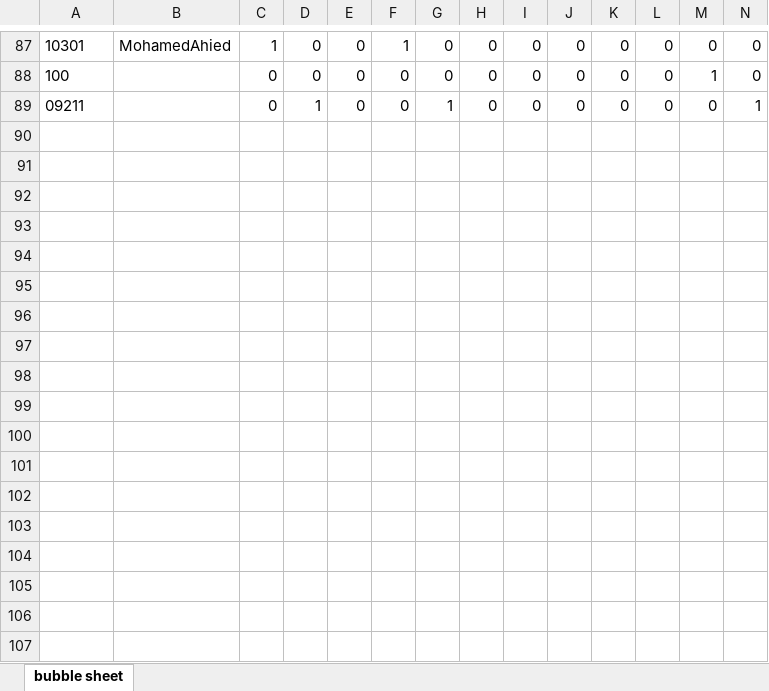
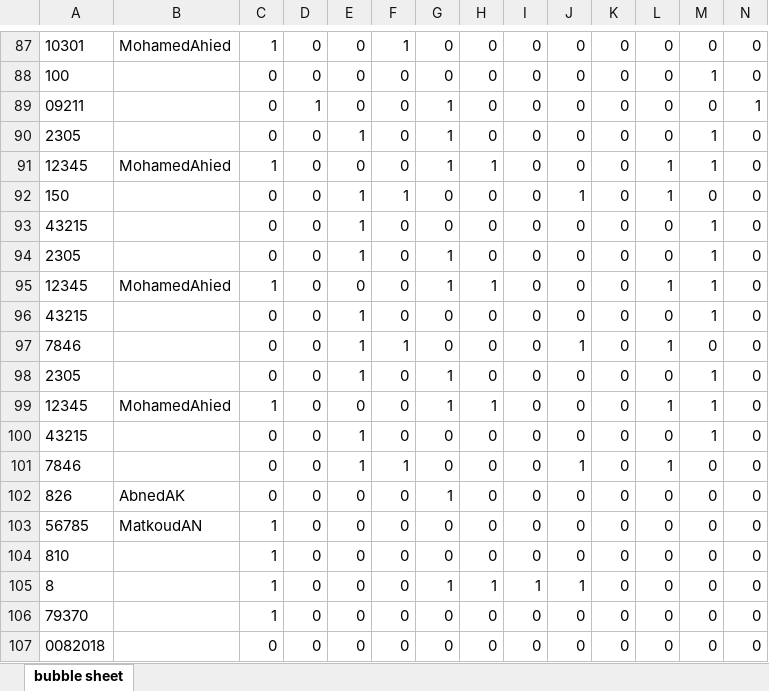
Before and after one commit to ZiadSheriif/Sa7a7LY, an Excel workbook: BubbleSheet/answers.xlsx, sheet bubble sheet, drawn as a sheet; only a part is shown, gaps mark what is left out; values as stored, in another font and other column widths than the file's, no borders; rows hold the shown columns only; the diff covers the shown part only; the diff names each change by its address in the sheet, - before the commit and + after, or states it on an @@ line.

```diff
--- a/BubbleSheet/answers.xlsx (sheet bubble sheet)
+++ b/BubbleSheet/answers.xlsx (sheet bubble sheet)
+row 90: 2305 |  | 0 | 0 | 1 | 0 | 1 | 0 | 0 | 0 | 0 | 0 | 1 | 0
+row 91: 12345 | MohamedAhied | 1 | 0 | 0 | 0 | 1 | 1 | 0 | 0 | 0 | 1 | 1 | 0
+row 92: 150 |  | 0 | 0 | 1 | 1 | 0 | 0 | 0 | 1 | 0 | 1 | 0 | 0
+row 93: 43215 |  | 0 | 0 | 1 | 0 | 0 | 0 | 0 | 0 | 0 | 0 | 1 | 0
+row 94: 2305 |  | 0 | 0 | 1 | 0 | 1 | 0 | 0 | 0 | 0 | 0 | 1 | 0
+row 95: 12345 | MohamedAhied | 1 | 0 | 0 | 0 | 1 | 1 | 0 | 0 | 0 | 1 | 1 | 0
+row 96: 43215 |  | 0 | 0 | 1 | 0 | 0 | 0 | 0 | 0 | 0 | 0 | 1 | 0
+row 97: 7846 |  | 0 | 0 | 1 | 1 | 0 | 0 | 0 | 1 | 0 | 1 | 0 | 0
+row 98: 2305 |  | 0 | 0 | 1 | 0 | 1 | 0 | 0 | 0 | 0 | 0 | 1 | 0
+row 99: 12345 | MohamedAhied | 1 | 0 | 0 | 0 | 1 | 1 | 0 | 0 | 0 | 1 | 1 | 0
+row 100: 43215 |  | 0 | 0 | 1 | 0 | 0 | 0 | 0 | 0 | 0 | 0 | 1 | 0
+row 101: 7846 |  | 0 | 0 | 1 | 1 | 0 | 0 | 0 | 1 | 0 | 1 | 0 | 0
+row 102: 826 | AbnedAK | 0 | 0 | 0 | 0 | 1 | 0 | 0 | 0 | 0 | 0 | 0 | 0
+row 103: 56785 | MatkoudAN | 1 | 0 | 0 | 0 | 0 | 0 | 0 | 0 | 0 | 0 | 0 | 0
+row 104: 810 |  | 1 | 0 | 0 | 0 | 0 | 0 | 0 | 0 | 0 | 0 | 0 | 0
+row 105: 8 |  | 1 | 0 | 0 | 0 | 1 | 1 | 1 | 1 | 0 | 0 | 0 | 0
+row 106: 79370 |  | 1 | 0 | 0 | 0 | 0 | 0 | 0 | 0 | 0 | 0 | 0 | 0
+row 107: 0082018 |  | 0 | 0 | 0 | 0 | 0 | 0 | 0 | 0 | 0 | 0 | 0 | 0
```
Also changed, not shown: 31 added rows elsewhere in this sheet, 14 other files.
